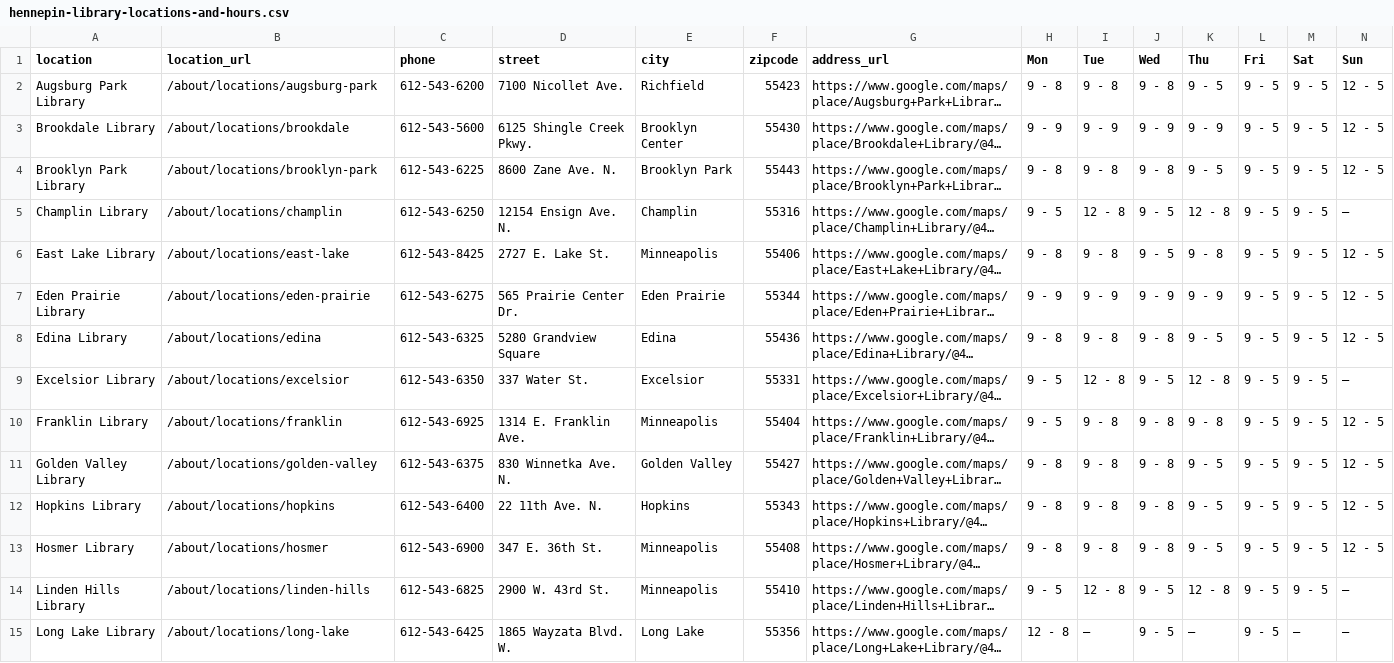
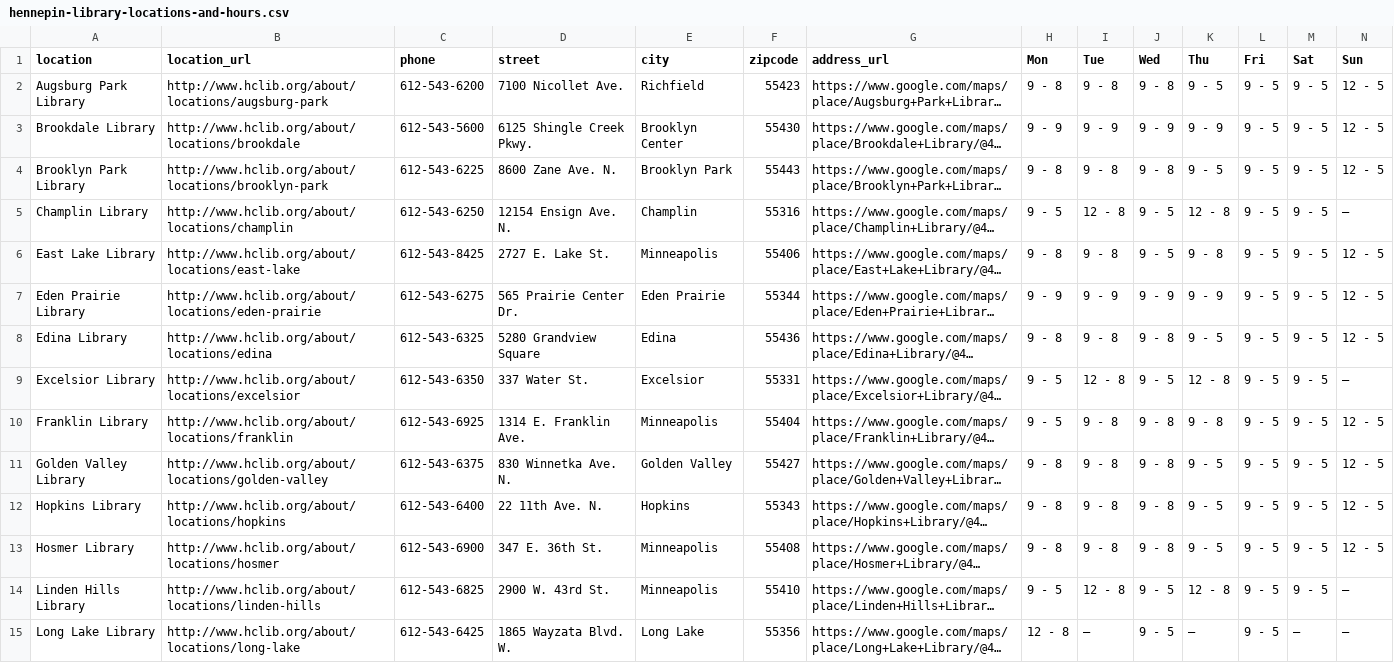
Before and after one commit to stpaultim/MyFavoriteMeetingPlace, a CSV file: hennepin-library-locations-and-hours.csv, drawn as a sheet; only a part is shown; long unchanged cells end in …; the diff covers the shown part only; the diff names each change by its address in the sheet, - before the commit and + after, or states it on an @@ line.

Commit message:
corrected location urls

```diff
--- a/hennepin-library-locations-and-hours.csv
+++ b/hennepin-library-locations-and-hours.csv
-B2 (location_url): /about/locations/augsburg-park
+B2 (location_url): http://www.hclib.org/about/locations/augsburg-park
-B3 (location_url): /about/locations/brookdale
+B3 (location_url): http://www.hclib.org/about/locations/brookdale
-B4 (location_url): /about/locations/brooklyn-park
+B4 (location_url): http://www.hclib.org/about/locations/brooklyn-park
-B5 (location_url): /about/locations/champlin
+B5 (location_url): http://www.hclib.org/about/locations/champlin
-B6 (location_url): /about/locations/east-lake
+B6 (location_url): http://www.hclib.org/about/locations/east-lake
-B7 (location_url): /about/locations/eden-prairie
+B7 (location_url): http://www.hclib.org/about/locations/eden-prairie
-B8 (location_url): /about/locations/edina
+B8 (location_url): http://www.hclib.org/about/locations/edina
-B9 (location_url): /about/locations/excelsior
+B9 (location_url): http://www.hclib.org/about/locations/excelsior
-B10 (location_url): /about/locations/franklin
+B10 (location_url): http://www.hclib.org/about/locations/franklin
-B11 (location_url): /about/locations/golden-valley
+B11 (location_url): http://www.hclib.org/about/locations/golden-valley
-B12 (location_url): /about/locations/hopkins
+B12 (location_url): http://www.hclib.org/about/locations/hopkins
-B13 (location_url): /about/locations/hosmer
+B13 (location_url): http://www.hclib.org/about/locations/hosmer
-B14 (location_url): /about/locations/linden-hills
+B14 (location_url): http://www.hclib.org/about/locations/linden-hills
-B15 (location_url): /about/locations/long-lake
+B15 (location_url): http://www.hclib.org/about/locations/long-lake
```
Also changed, not shown: 68 edited cells elsewhere in this file.
